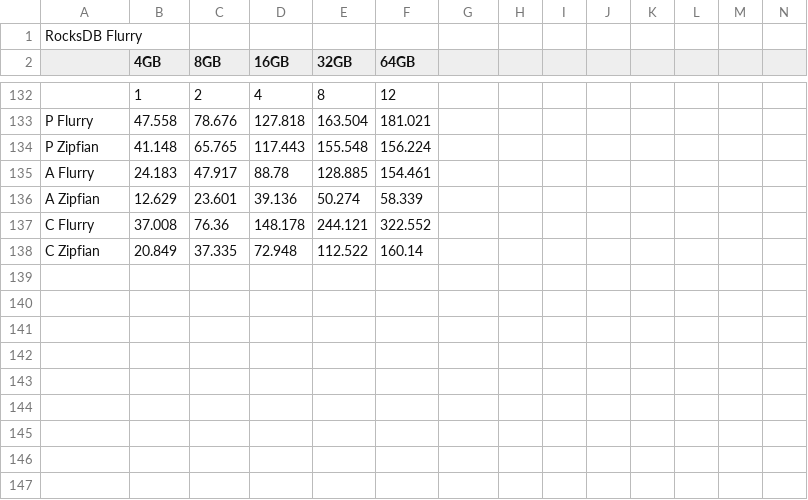
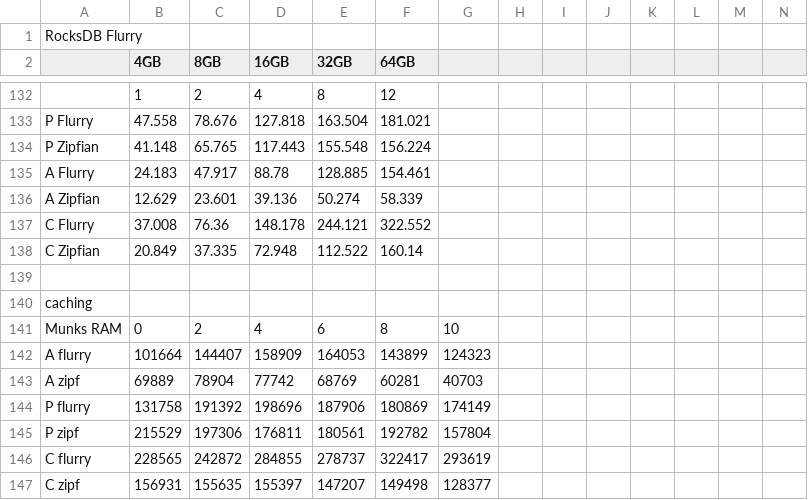
Before and after one commit to Eshcar/PiWi, a CSV file: figs/Pewee - _golden_ benchmark set - csv_for_figs.csv, drawn as a sheet; only a part is shown, gaps mark what is left out; rows hold the shown columns only; the diff names each change by its address in the sheet, - before the commit and + after, or states it on an @@ line.

Commit message:
Add caching effect chart

```diff
--- a/figs/Pewee - _golden_ benchmark set - csv_for_figs.csv
+++ b/figs/Pewee - _golden_ benchmark set - csv_for_figs.csv
+row 139: (empty)
+row 140: caching
+row 141: Munks RAM | 0 | 2 | 4 | 6 | 8 | 10
+row 142: A flurry | 101664 | 144407 | 158909 | 164053 | 143899 | 124323
+row 143: A zipf | 69889 | 78904 | 77742 | 68769 | 60281 | 40703
+row 144: P flurry | 131758 | 191392 | 198696 | 187906 | 180869 | 174149
+row 145: P zipf | 215529 | 197306 | 176811 | 180561 | 192782 | 157804
+row 146: C flurry | 228565 | 242872 | 284855 | 278737 | 322417 | 293619
+row 147: C zipf | 156931 | 155635 | 155397 | 147207 | 149498 | 128377
```
Also changed, not shown: 2 other files.
